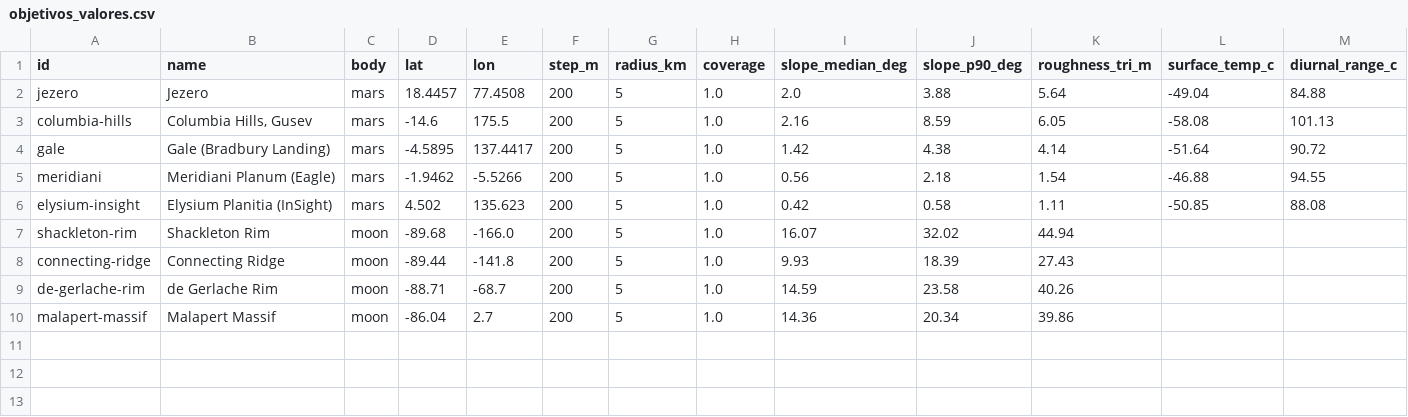
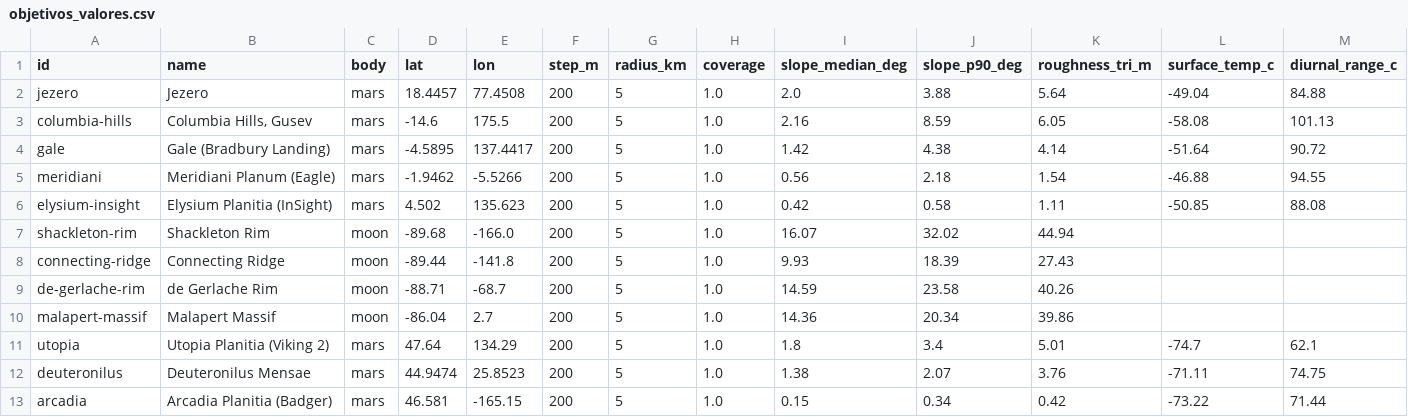
Before and after one commit to VMKayser/Hackaton_NasaSpace_2026, a CSV file: docs/valores/objetivos_valores.csv, drawn as a sheet; only a part is shown; rows hold the shown columns only; the diff names each change by its address in the sheet, - before the commit and + after, or states it on an @@ line.

```diff
--- a/docs/valores/objetivos_valores.csv
+++ b/docs/valores/objetivos_valores.csv
+row 11: utopia | Utopia Planitia (Viking 2) | mars | 47.64 | 134.29 | 200 | 5 | 1.0 | 1.8 | 3.4 | 5.01 | -74.7 | 62.1
+row 12: deuteronilus | Deuteronilus Mensae | mars | 44.9474 | 25.8523 | 200 | 5 | 1.0 | 1.38 | 2.07 | 3.76 | -71.11 | 74.75
+row 13: arcadia | Arcadia Planitia (Badger) | mars | 46.581 | -165.15 | 200 | 5 | 1.0 | 0.15 | 0.34 | 0.42 | -73.22 | 71.44
```
Also changed, not shown: docs/valores/objetivos.csv, 26 other files.
